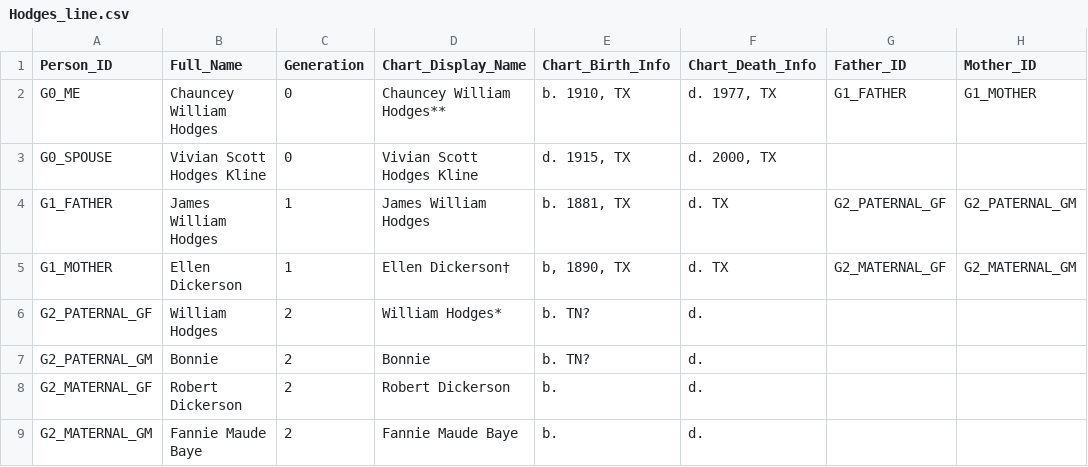
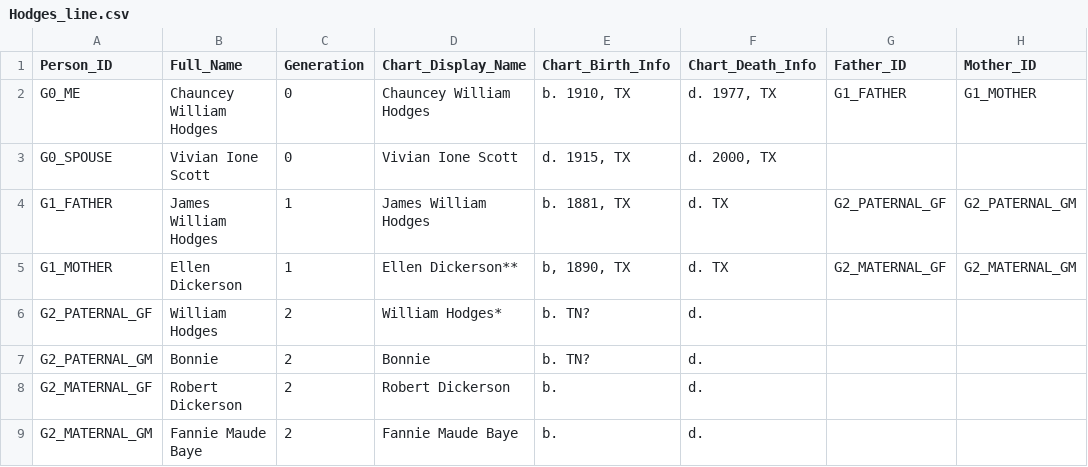
Before and after one commit to lchogal/Hodges_line, a CSV file: data/Hodges_line.csv, drawn as a sheet; only a part is shown; the diff names each change by its address in the sheet, - before the commit and + after, or states it on an @@ line.

```diff
--- a/data/Hodges_line.csv
+++ b/data/Hodges_line.csv
-D2 (Chart_Display_Name): Chauncey William Hodges**
+D2 (Chart_Display_Name): Chauncey William Hodges
-B3 (Full_Name): Vivian Scott Hodges Kline
+B3 (Full_Name): Vivian Ione Scott
-D3 (Chart_Display_Name): Vivian Scott Hodges Kline
+D3 (Chart_Display_Name): Vivian Ione Scott
-D5 (Chart_Display_Name): Ellen Dickerson†
+D5 (Chart_Display_Name): Ellen Dickerson**
```
Also changed, not shown: 16 other files.
